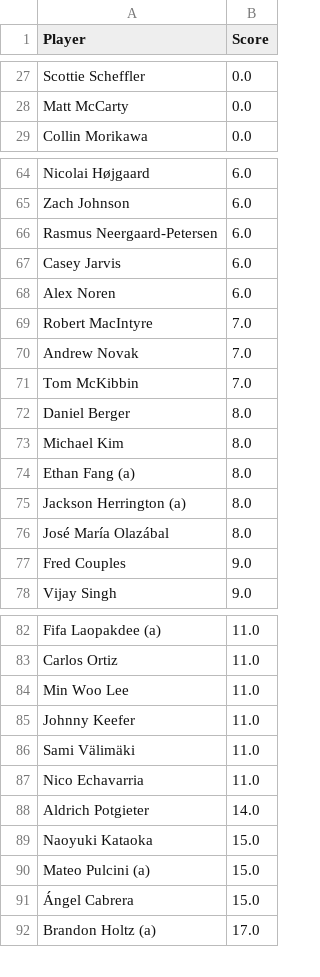
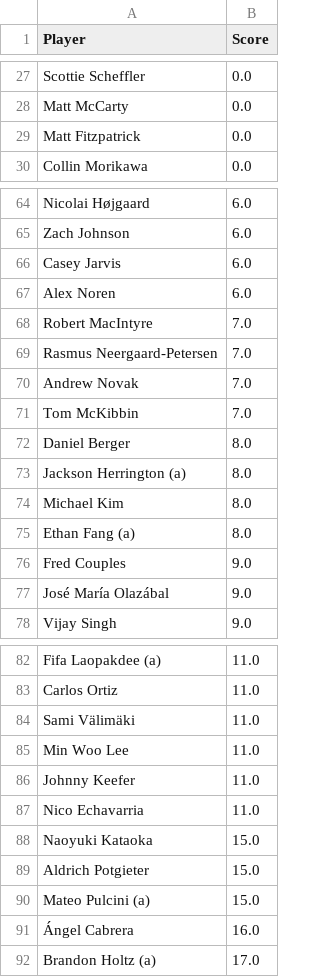
Before and after one commit to jaredbuck1994/Masters, a CSV file: scores.csv, drawn as a sheet; only a part is shown, gaps mark what is left out; the diff covers the shown part only.

Commit message:
update scores 2026-04-10 17:32:22

```diff
--- a/scores.csv
+++ b/scores.csv
@@ -28,2 +28,3 @@ Scottie Scheffler,0.0
 Matt McCarty,0.0
+Matt Fitzpatrick,0.0
 Collin Morikawa,0.0
@@ -65,3 +65,2 @@ Nicolai Højgaard,6.0
 Zach Johnson,6.0
-Rasmus Neergaard-Petersen,6.0
 Casey Jarvis,6.0
@@ -69,2 +68,3 @@ Alex Noren,6.0
 Robert MacIntyre,7.0
+Rasmus Neergaard-Petersen,7.0
 Andrew Novak,7.0
@@ -72,7 +72,7 @@ Tom McKibbin,7.0
 Daniel Berger,8.0
+Jackson Herrington (a),8.0
 Michael Kim,8.0
 Ethan Fang (a),8.0
-Jackson Herrington (a),8.0
-José María Olazábal,8.0
 Fred Couples,9.0
+José María Olazábal,9.0
 Vijay Singh,9.0
@@ -83,10 +83,10 @@ Fifa Laopakdee (a),11.0
 Carlos Ortiz,11.0
+Sami Välimäki,11.0
 Min Woo Lee,11.0
 Johnny Keefer,11.0
-Sami Välimäki,11.0
 Nico Echavarria,11.0
-Aldrich Potgieter,14.0
 Naoyuki Kataoka,15.0
+Aldrich Potgieter,15.0
 Mateo Pulcini (a),15.0
-Ángel Cabrera,15.0
+Ángel Cabrera,16.0
 Brandon Holtz (a),17.0
```
Also changed, not shown: 3 added rows, 4 removed rows and 2 moved rows elsewhere in this file.
